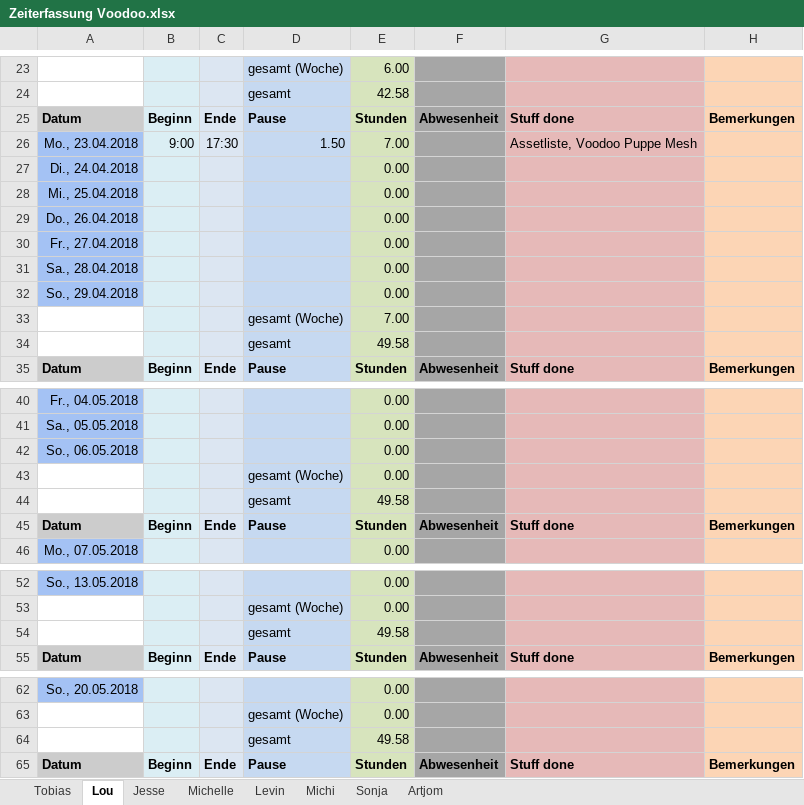
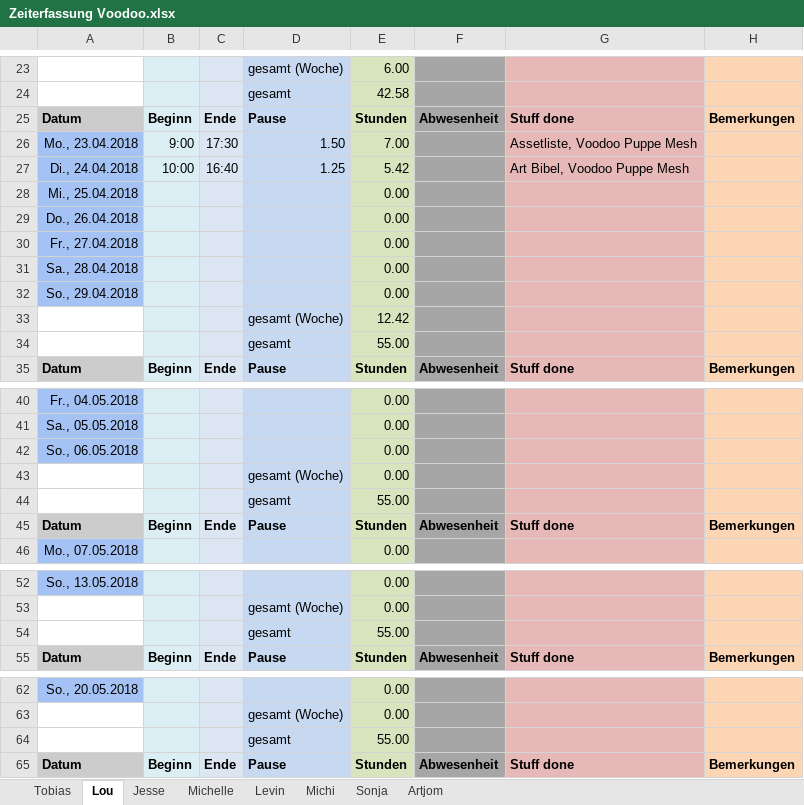
Before and after one commit to ArtjomProGrammer/Voodoo, an Excel workbook: _Organisation/Zeitplanung/Zeiterfassung Voodoo.xlsx, sheet Lou, drawn as a sheet; only a part is shown, gaps mark what is left out; values as stored, in another font and other column widths than the file's, no borders; removed rows and columns are numbered as before the commit, all else as after; the diff covers the shown part only; the diff names each change by its address in the sheet, - before the commit and + after, or states it on an @@ line.

Commit message:
Zeit

```diff
--- a/_Organisation/Zeitplanung/Zeiterfassung Voodoo.xlsx (sheet Lou)
+++ b/_Organisation/Zeitplanung/Zeiterfassung Voodoo.xlsx (sheet Lou)
-row 27: Di., 24.04.2018 |  |  |  | 0.00
+row 27: Di., 24.04.2018 | 10:00 | 16:40 | 1.25 | 5.42 |  | Art Bibel, Voodoo Puppe Mesh
-E33: 7.00
+E33: 12.42
-E34: 49.58
+E34: 55.00
-E44: 49.58
+E44: 55.00
-E54: 49.58
+E54: 55.00
-E64: 49.58
+E64: 55.00
```
Also changed, not shown: 12 edited cells elsewhere in this sheet.
